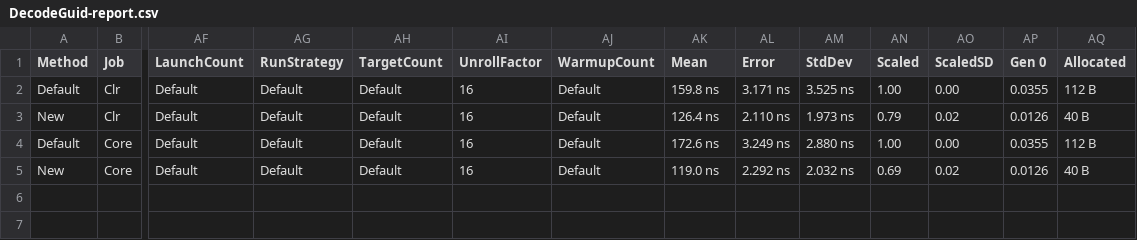
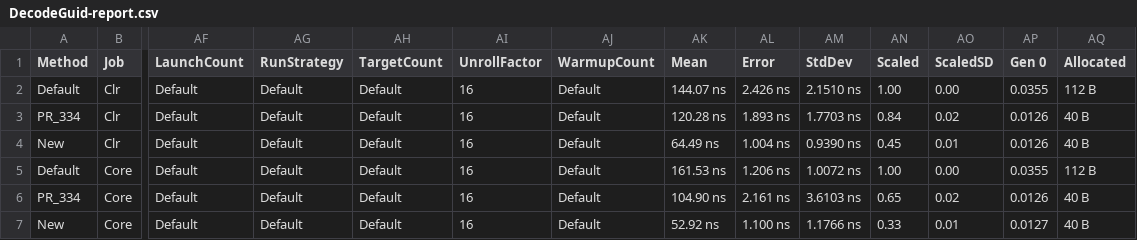
Before and after one commit to gfoidl/Benchmarks, a CSV file: aspnet/Common/WebEncoders/WebEncoders/results/DecodeGuid-report.csv, drawn as a sheet; only a part is shown, gaps mark what is left out; addresses are those after the commit; rows hold the shown columns only; the diff names each change by its address in the sheet, - before the commit and + after, or states it on an @@ line.

```diff
--- a/aspnet/Common/WebEncoders/WebEncoders/results/DecodeGuid-report.csv
+++ b/aspnet/Common/WebEncoders/WebEncoders/results/DecodeGuid-report.csv
-AK2 (Mean): 159.8 ns
+AK2 (Mean): 144.07 ns
-AL2 (Error): 3.171 ns
+AL2 (Error): 2.426 ns
-AM2 (StdDev): 3.525 ns
+AM2 (StdDev): 2.1510 ns
+row 3: PR_334 | Clr | Default | Default | Default | 16 | Default | 120.28 ns | 1.893 ns | 1.7703 ns | 0.84 | 0.02 | 0.0126 | 40 B
-AK4 (Mean): 126.4 ns
+AK4 (Mean): 64.49 ns
-AL4 (Error): 2.110 ns
+AL4 (Error): 1.004 ns
-AM4 (StdDev): 1.973 ns
+AM4 (StdDev): 0.9390 ns
-AN4 (Scaled): 0.79
+AN4 (Scaled): 0.45
-AO4 (ScaledSD): 0.02
+AO4 (ScaledSD): 0.01
-AK5 (Mean): 172.6 ns
+AK5 (Mean): 161.53 ns
-AL5 (Error): 3.249 ns
+AL5 (Error): 1.206 ns
-AM5 (StdDev): 2.880 ns
+AM5 (StdDev): 1.0072 ns
+row 6: PR_334 | Core | Default | Default | Default | 16 | Default | 104.90 ns | 2.161 ns | 3.6103 ns | 0.65 | 0.02 | 0.0126 | 40 B
-AK7 (Mean): 119.0 ns
+AK7 (Mean): 52.92 ns
-AL7 (Error): 2.292 ns
+AL7 (Error): 1.100 ns
-AM7 (StdDev): 2.032 ns
+AM7 (StdDev): 1.1766 ns
-AN7 (Scaled): 0.69
+AN7 (Scaled): 0.33
-AO7 (ScaledSD): 0.02
+AO7 (ScaledSD): 0.01
-AP7 (Gen 0): 0.0126
+AP7 (Gen 0): 0.0127
```
Also changed, not shown: aspnet/Common/WebEncoders/WebEncoders/results/DecodeData-report.csv, aspnet/Common/WebEncoders/WebEncoders/results/EncodeData-report.csv, 16 other files.
